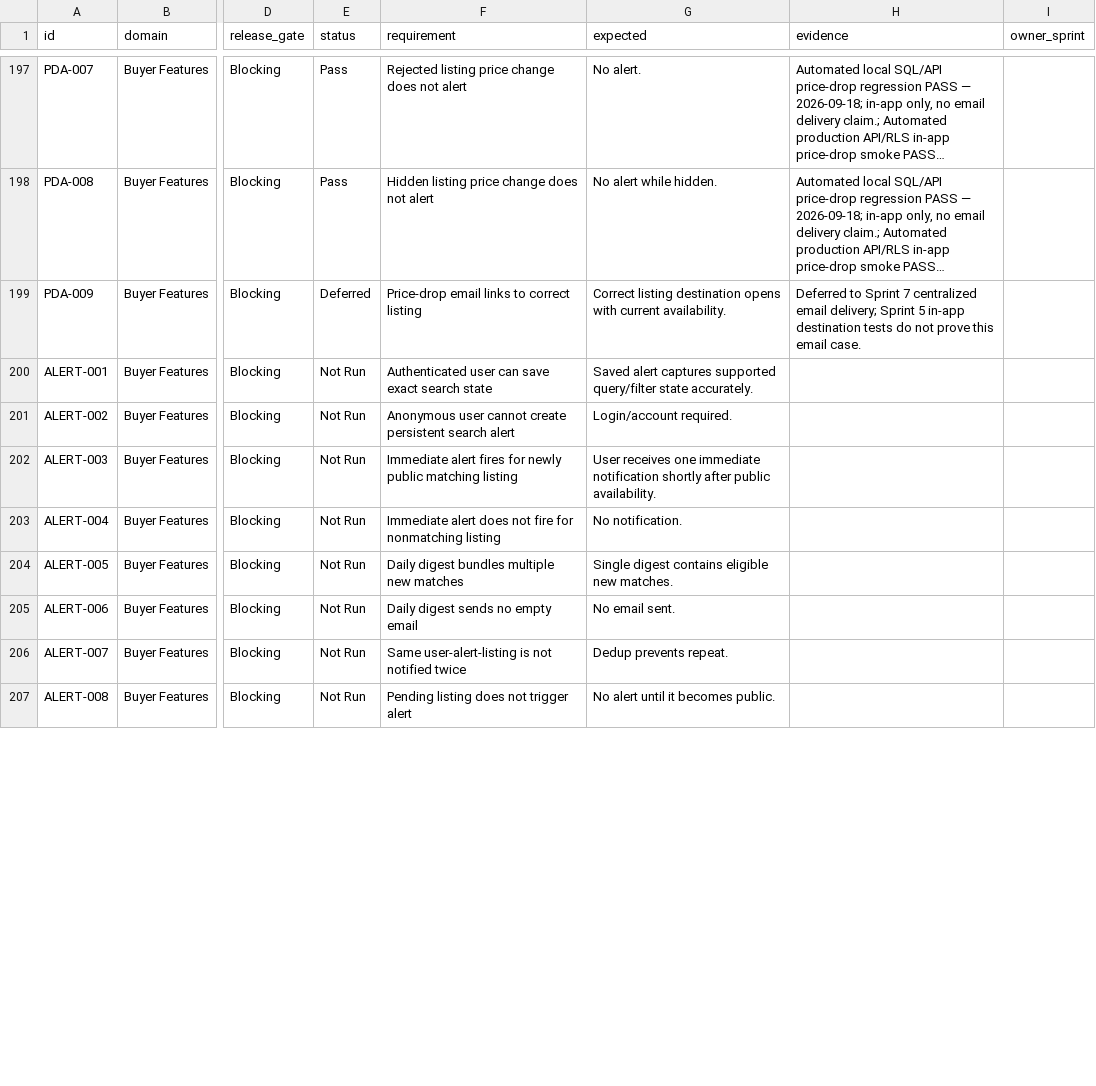
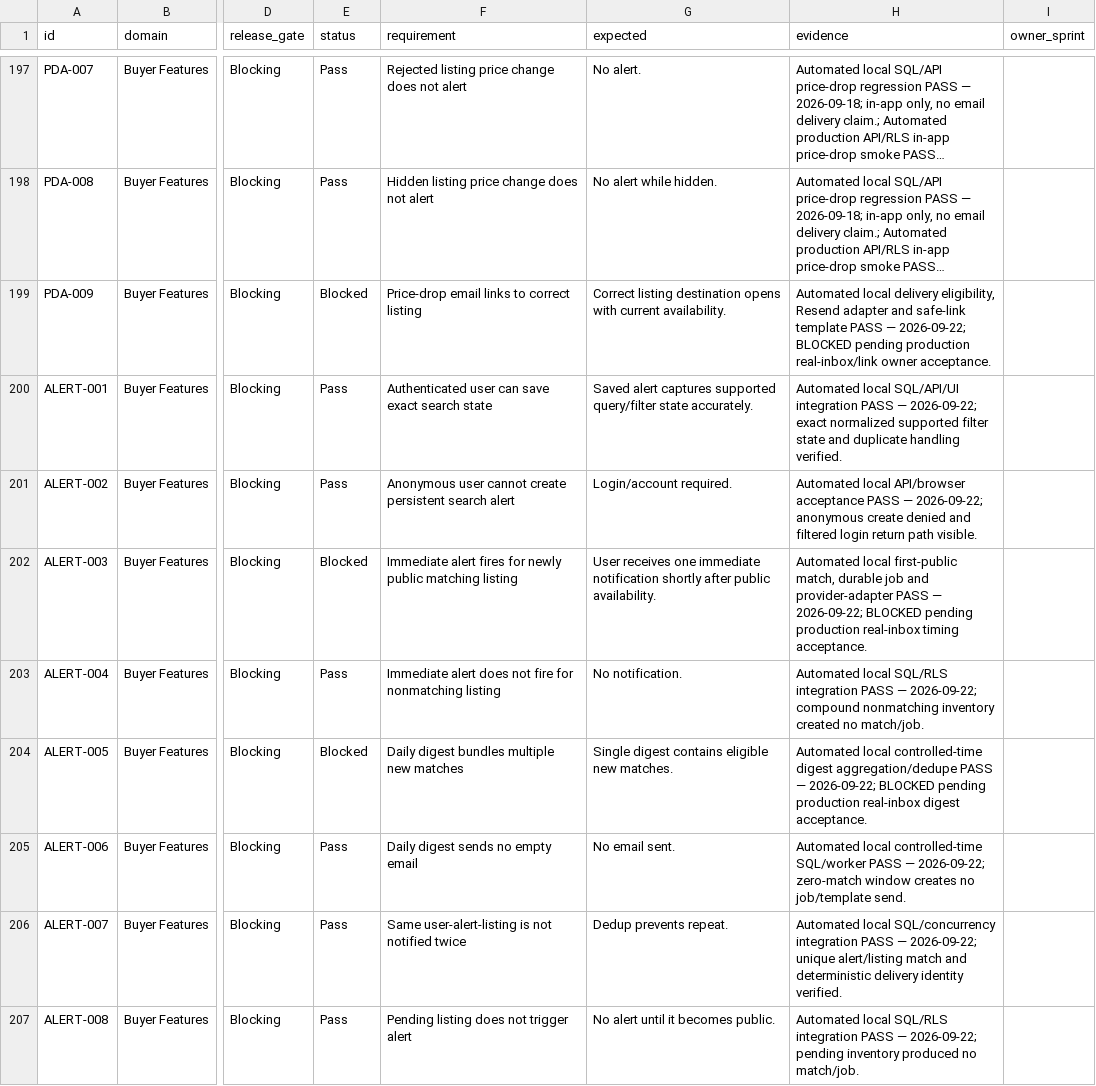
Before and after one commit to hpcamayo/mkt_instrumentos, a TSV file: acceptance/cases.tsv, drawn as a sheet; only a part is shown, gaps mark what is left out; long unchanged cells end in …; the diff covers the shown part only; the diff names each change by its address in the sheet, - before the commit and + after, or states it on an @@ line.

Commit message:
Implement Sprint 7 marketplace email and search alerts

```diff
--- a/acceptance/cases.tsv
+++ b/acceptance/cases.tsv
-E199 (status): Deferred
+E199 (status): Blocked
-H199 (evidence): Deferred to Sprint 7 centralized email delivery; Sprint 5 in-app destination tests do not prove this email case.
+H199 (evidence): Automated local delivery eligibility, Resend adapter and safe-link template PASS — 2026-09-22; BLOCKED pending production real-inbox/link owner acceptance.
-E200:E201 (status): Not Run
+E200:E201 (status): Pass
-H200 (evidence): (empty)
+H200 (evidence): Automated local SQL/API/UI integration PASS — 2026-09-22; exact normalized supported filter state and duplicate handling verified.
-H201 (evidence): (empty)
+H201 (evidence): Automated local API/browser acceptance PASS — 2026-09-22; anonymous create denied and filtered login return path visible.
-E202 (status): Not Run
+E202 (status): Blocked
-H202 (evidence): (empty)
+H202 (evidence): Automated local first-public match, durable job and provider-adapter PASS — 2026-09-22; BLOCKED pending production real-inbox timing acceptance.
-E203 (status): Not Run
+E203 (status): Pass
-H203 (evidence): (empty)
+H203 (evidence): Automated local SQL/RLS integration PASS — 2026-09-22; compound nonmatching inventory created no match/job.
-E204 (status): Not Run
+E204 (status): Blocked
-H204 (evidence): (empty)
+H204 (evidence): Automated local controlled-time digest aggregation/dedupe PASS — 2026-09-22; BLOCKED pending production real-inbox digest acceptance.
-E205:E207 (status): Not Run
+E205:E207 (status): Pass
-H205 (evidence): (empty)
+H205 (evidence): Automated local controlled-time SQL/worker PASS — 2026-09-22; zero-match window creates no job/template send.
-H206 (evidence): (empty)
+H206 (evidence): Automated local SQL/concurrency integration PASS — 2026-09-22; unique alert/listing match and deterministic delivery identity verified.
-H207 (evidence): (empty)
+H207 (evidence): Automated local SQL/RLS integration PASS — 2026-09-22; pending inventory produced no match/job.
```
Also changed, not shown: 2 added rows and 44 edited cells elsewhere in this file, acceptance/sprints.tsv, 31 other files.
